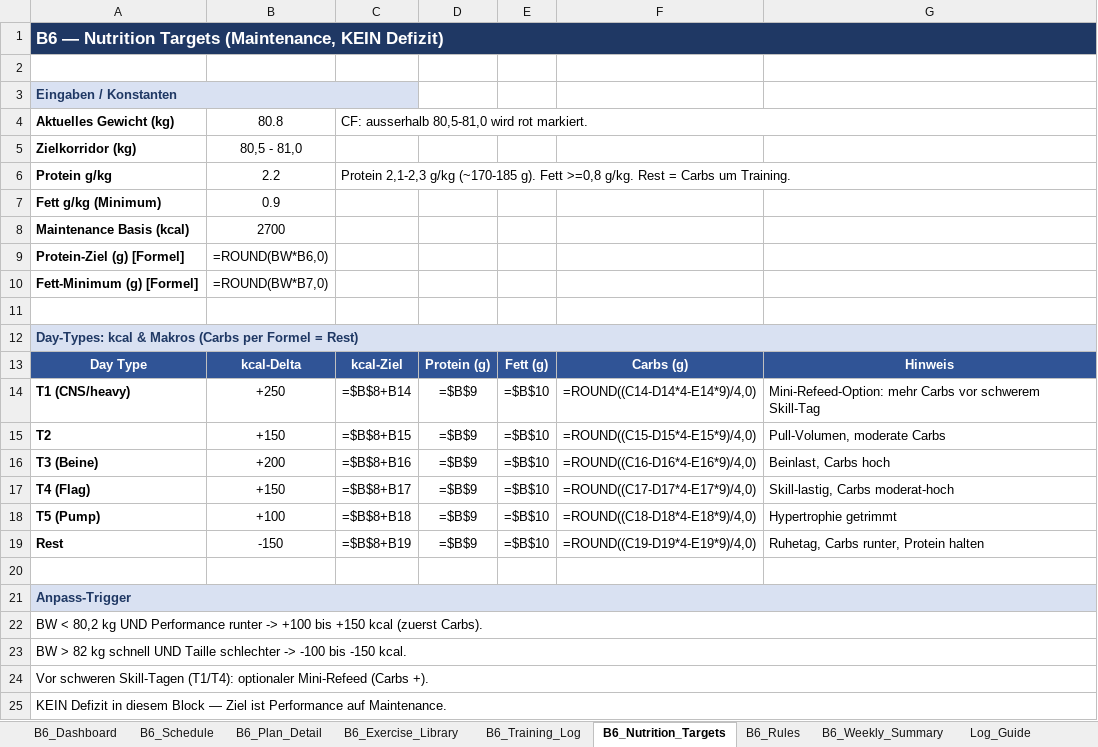
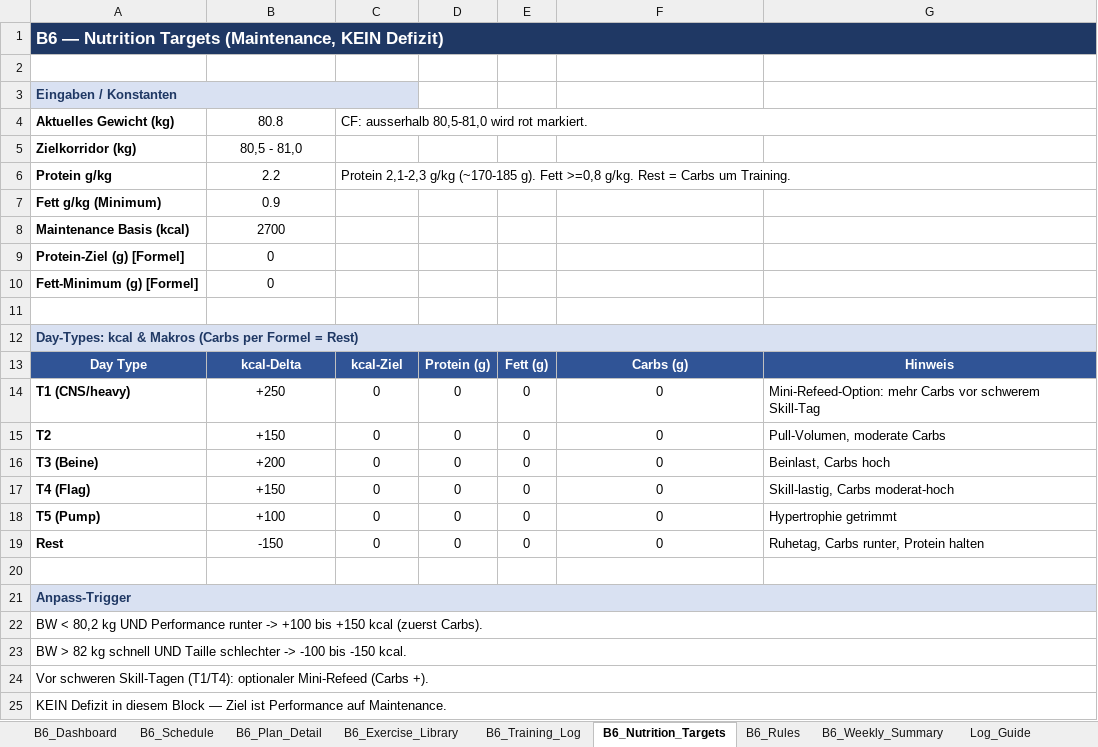
Before and after one commit to danielbellwinkel-source/My-Test-repository, an Excel workbook: Training_2.xlsx, sheet B6_Nutrition_Targets, drawn as a sheet; values as stored, in another font and other column widths than the file's, no borders; formulas without a stored value are shown as written; conditional formats not drawn; the diff names each change by its address in the sheet, - before the commit and + after, or states it on an @@ line.

```diff
--- a/Training_2.xlsx (sheet B6_Nutrition_Targets)
+++ b/Training_2.xlsx (sheet B6_Nutrition_Targets)
-B9: =ROUND(BW*B6,0)
+B9: 0
-B10: =ROUND(BW*B7,0)
+B10: 0
-C14: =$B$8+B14
+C14: 0
-D14:D19: =$B$9
+D14:D19: 0
-E14:E19: =$B$10
+E14:E19: 0
-F14: =ROUND((C14-D14*4-E14*9)/4,0)
+F14: 0
-C15: =$B$8+B15
+C15: 0
-F15: =ROUND((C15-D15*4-E15*9)/4,0)
+F15: 0
-C16: =$B$8+B16
+C16: 0
-F16: =ROUND((C16-D16*4-E16*9)/4,0)
+F16: 0
-C17: =$B$8+B17
+C17: 0
-F17: =ROUND((C17-D17*4-E17*9)/4,0)
+F17: 0
-C18: =$B$8+B18
+C18: 0
-F18: =ROUND((C18-D18*4-E18*9)/4,0)
+F18: 0
-C19: =$B$8+B19
+C19: 0
-F19: =ROUND((C19-D19*4-E19*9)/4,0)
+F19: 0
```
Also changed, not shown: sheet B6_Weekly_Summary, sheet B6_Dashboard, sheet B6_Schedule, sheet B6_Plan_Detail, sheet B6_Rules, sheet B6_Training_Log, 2 more sheets, 3 other files.
